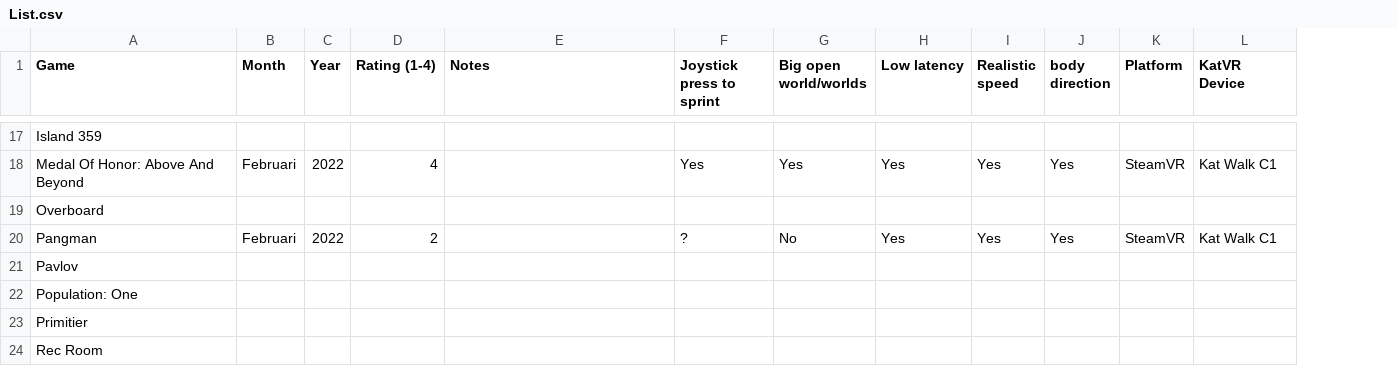
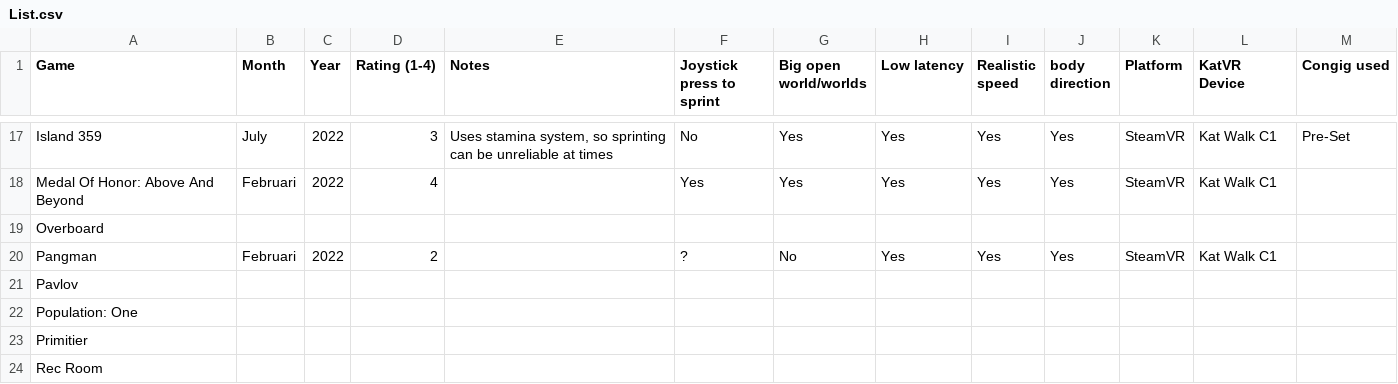
Before and after one commit to dokterkats/katDB, a CSV file: List.csv, drawn as a sheet; only a part is shown, gaps mark what is left out; the diff covers the shown part only; the diff names each change by its address in the sheet, - before the commit and + after, or states it on an @@ line.

```diff
--- a/List.csv
+++ b/List.csv
+column M (Congig used), row 17: Pre-Set
-B17 (Month): (empty)
+B17 (Month): July
-C17 (Year): (empty)
+C17 (Year): 2022
-D17 (Rating (1-4)): (empty)
+D17 (Rating (1-4)): 3
-E17 (Notes): (empty)
+E17 (Notes): Uses stamina system, so sprinting can be unreliable at times
-F17 (Joystick press to sprint): (empty)
+F17 (Joystick press to sprint): No
-G17 (Big open world/worlds): (empty)
+G17 (Big open world/worlds): Yes
-H17 (Low latency): (empty)
+H17 (Low latency): Yes
-I17 (Realistic speed): (empty)
+I17 (Realistic speed): Yes
-J17 (body direction): (empty)
+J17 (body direction): Yes
-K17 (Platform): (empty)
+K17 (Platform): SteamVR
-L17 (KatVR Device): (empty)
+L17 (KatVR Device): Kat Walk C1
```
Also changed, not shown: 101 edited cells elsewhere in this file.
